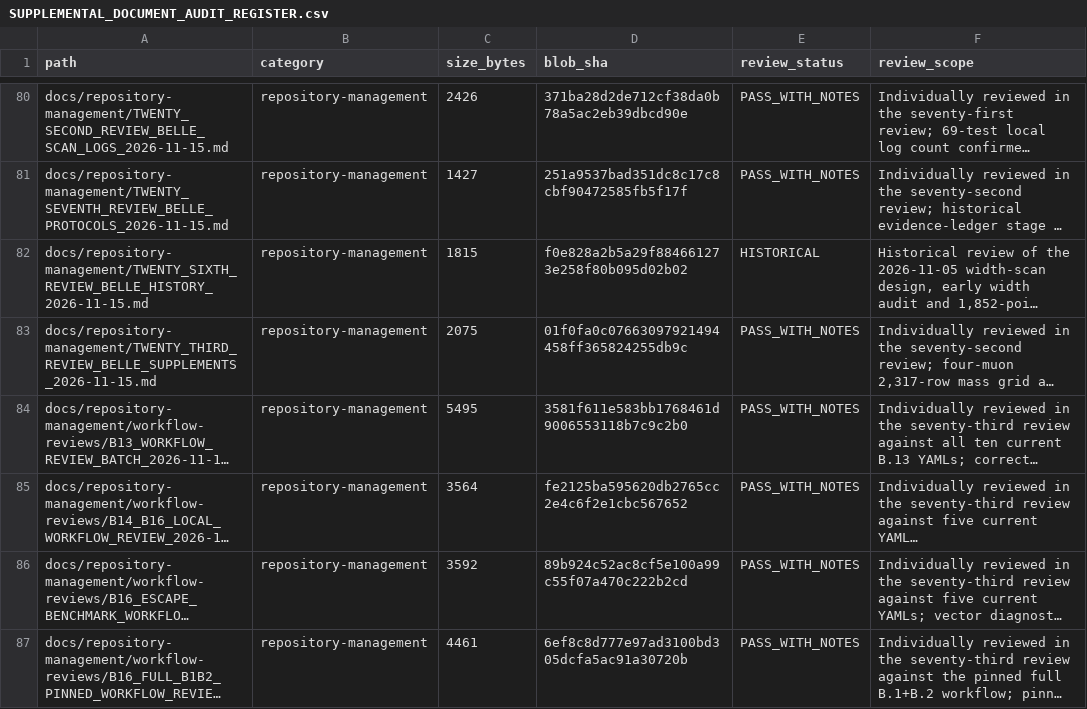
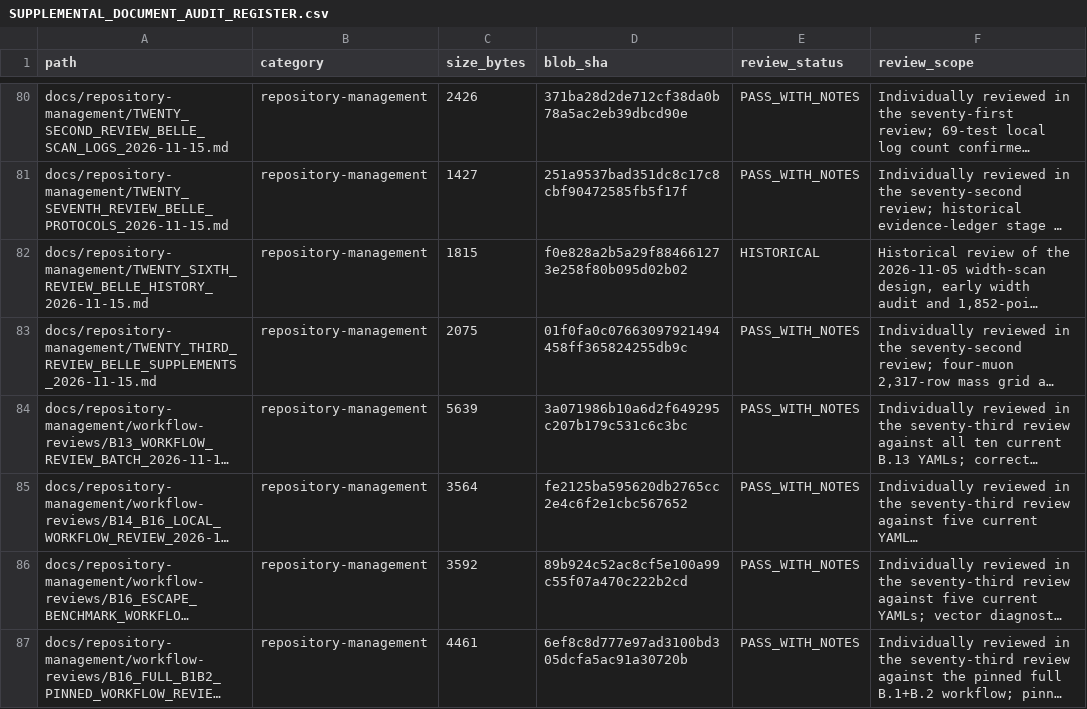
Before and after one commit to lm846802297-bit/axial-vector-review-response, a CSV file: docs/repository-management/SUPPLEMENTAL_DOCUMENT_AUDIT_REGISTER.csv, drawn as a sheet; only a part is shown, gaps mark what is left out; long unchanged cells end in …; the diff names each change by its address in the sheet, - before the commit and + after, or states it on an @@ line.

Commit message:
docs: refresh corrected B13 review fingerprint

```diff
--- a/docs/repository-management/SUPPLEMENTAL_DOCUMENT_AUDIT_REGISTER.csv
+++ b/docs/repository-management/SUPPLEMENTAL_DOCUMENT_AUDIT_REGISTER.csv
-C84 (size_bytes): 5495
+C84 (size_bytes): 5639
-D84 (blob_sha): 3581f611e583bb1768461d9006553118b7c9c2b0
+D84 (blob_sha): 3a071986b10a6d2f649295c207b179c531c6c3bc
```
